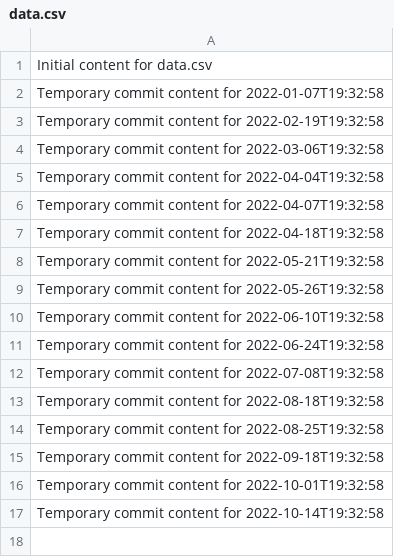
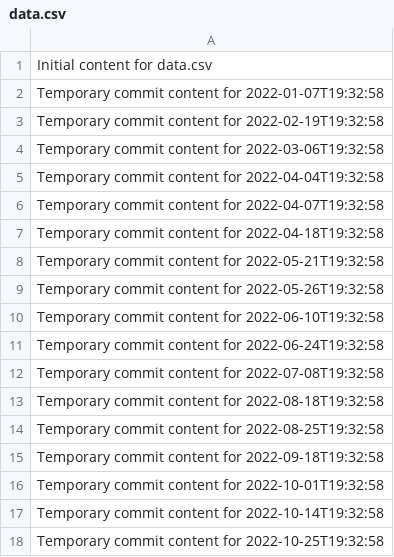
Before and after one commit to Ilovecheesecake/super-rotary-phone, a CSV file: data.csv, drawn as a sheet; the diff names each change by its address in the sheet, - before the commit and + after, or states it on an @@ line.

```diff
--- a/data.csv
+++ b/data.csv
+row 18: Temporary commit content for 2022-10-25T19:32:58
```
